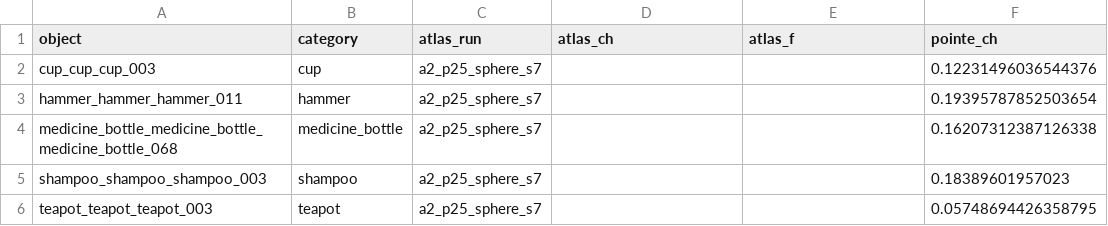
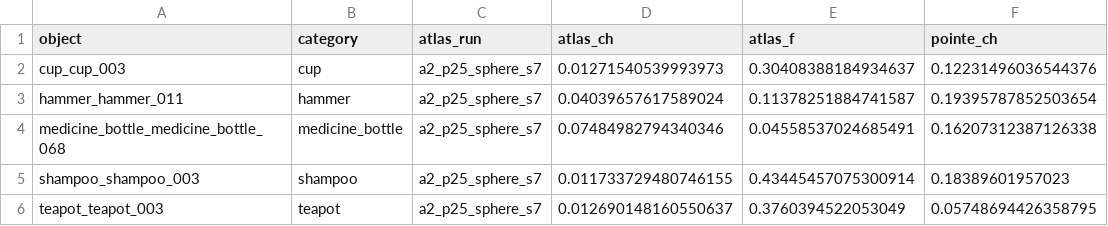
Before and after one commit to NoureldinAbdelrahman/home-omni3d, a CSV file: nesegemaa/cross_table.csv, drawn as a sheet; only a part is shown; the diff names each change by its address in the sheet, - before the commit and + after, or states it on an @@ line.

Commit message:
Fix cross-table join (doubled object-id dialect) + final aggregation

```diff
--- a/nesegemaa/cross_table.csv
+++ b/nesegemaa/cross_table.csv
-A2 (object): cup_cup_cup_003
+A2 (object): cup_cup_003
-D2 (atlas_ch): (empty)
+D2 (atlas_ch): 0.01271540539993973
-E2 (atlas_f): (empty)
+E2 (atlas_f): 0.30408388184934637
-A3 (object): hammer_hammer_hammer_011
+A3 (object): hammer_hammer_011
-D3 (atlas_ch): (empty)
+D3 (atlas_ch): 0.04039657617589024
-E3 (atlas_f): (empty)
+E3 (atlas_f): 0.11378251884741587
-A4 (object): medicine_bottle_medicine_bottle_medicine_bottle_068
+A4 (object): medicine_bottle_medicine_bottle_068
-D4 (atlas_ch): (empty)
+D4 (atlas_ch): 0.07484982794340346
-E4 (atlas_f): (empty)
+E4 (atlas_f): 0.04558537024685491
-A5 (object): shampoo_shampoo_shampoo_003
+A5 (object): shampoo_shampoo_003
-D5 (atlas_ch): (empty)
+D5 (atlas_ch): 0.011733729480746155
-E5 (atlas_f): (empty)
+E5 (atlas_f): 0.43445457075300914
-A6 (object): teapot_teapot_teapot_003
+A6 (object): teapot_teapot_003
-D6 (atlas_ch): (empty)
+D6 (atlas_ch): 0.012690148160550637
-E6 (atlas_f): (empty)
+E6 (atlas_f): 0.3760394522053049
```
Also changed, not shown: 3 other files.
